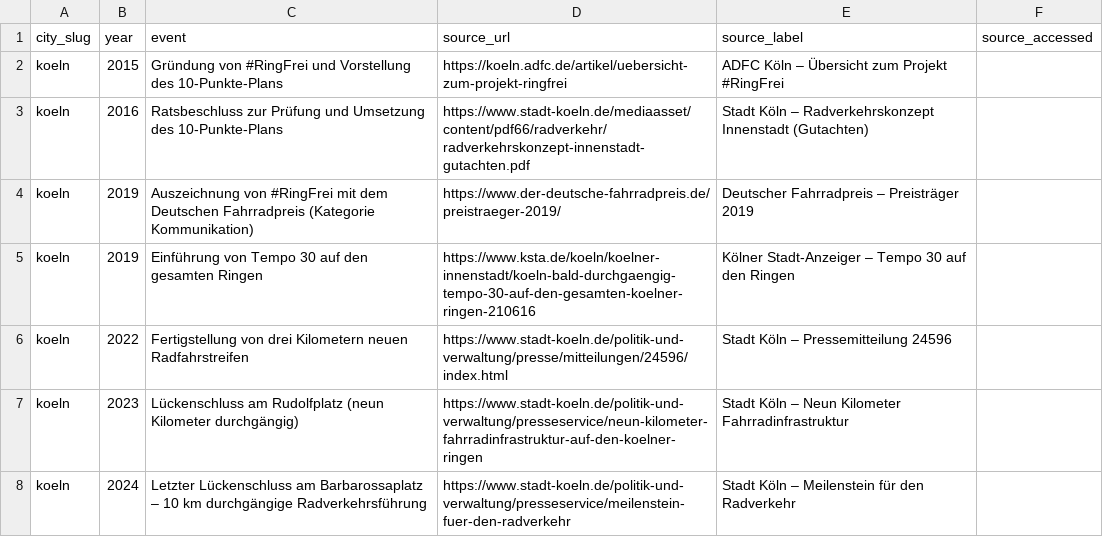
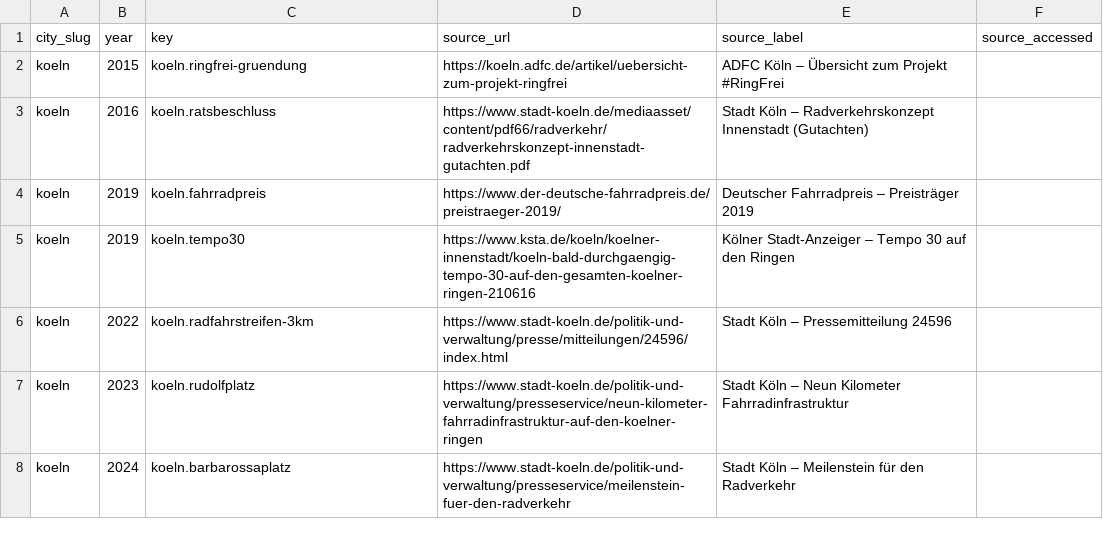
Before and after one commit to pizzadesigner/project-make1, a CSV file: data/milestones.csv, drawn as a sheet.

```diff
--- a/data/milestones.csv
+++ b/data/milestones.csv
@@ -1,8 +1,8 @@
-city_slug,year,event,source_url,source_label,source_accessed
-koeln,2015,Gründung von #RingFrei und Vorstellung des 10-Punkte-Plans,https://koeln.adfc.de/artikel/uebersicht-zum-projekt-ringfrei,ADFC Köln – Übersicht zum Projekt #RingFrei,
-koeln,2016,Ratsbeschluss zur Prüfung und Umsetzung des 10-Punkte-Plans,https://www.stadt-koeln.de/mediaasset/content/pdf66/radverkehr/radverkehrskonzept-innenstadt-gutachten.pdf,Stadt Köln – Radverkehrskonzept Innenstadt (Gutachten),
-koeln,2019,Auszeichnung von #RingFrei mit dem Deutschen Fahrradpreis (Kategorie Kommunikation),https://www.der-deutsche-fahrradpreis.de/preistraeger-2019/,Deutscher Fahrradpreis – Preisträger 2019,
-koeln,2019,Einführung von Tempo 30 auf den gesamten Ringen,https://www.ksta.de/koeln/koelner-innenstadt/koeln-bald-durchgaengig-tempo-30-auf-den-gesamten-koelner-ringen-210616,Kölner Stadt-Anzeiger – Tempo 30 auf den Ringen,
-koeln,2022,Fertigstellung von drei Kilometern neuen Radfahrstreifen,https://www.stadt-koeln.de/politik-und-verwaltung/presse/mitteilungen/24596/index.html,Stadt Köln – Pressemitteilung 24596,
-koeln,2023,Lückenschluss am Rudolfplatz (neun Kilometer durchgängig),https://www.stadt-koeln.de/politik-und-verwaltung/presseservice/neun-kilometer-fahrradinfrastruktur-auf-den-koelner-ringen,Stadt Köln – Neun Kilometer Fahrradinfrastruktur,
-koeln,2024,Letzter Lückenschluss am Barbarossaplatz – 10 km durchgängige Radverkehrsführung,https://www.stadt-koeln.de/politik-und-verwaltung/presseservice/meilenstein-fuer-den-radverkehr,Stadt Köln – Meilenstein für den Radverkehr,
+city_slug,year,key,source_url,source_label,source_accessed
+koeln,2015,koeln.ringfrei-gruendung,https://koeln.adfc.de/artikel/uebersicht-zum-projekt-ringfrei,ADFC Köln – Übersicht zum Projekt #RingFrei,
+koeln,2016,koeln.ratsbeschluss,https://www.stadt-koeln.de/mediaasset/content/pdf66/radverkehr/radverkehrskonzept-innenstadt-gutachten.pdf,Stadt Köln – Radverkehrskonzept Innenstadt (Gutachten),
+koeln,2019,koeln.fahrradpreis,https://www.der-deutsche-fahrradpreis.de/preistraeger-2019/,Deutscher Fahrradpreis – Preisträger 2019,
+koeln,2019,koeln.tempo30,https://www.ksta.de/koeln/koelner-innenstadt/koeln-bald-durchgaengig-tempo-30-auf-den-gesamten-koelner-ringen-210616,Kölner Stadt-Anzeiger – Tempo 30 auf den Ringen,
+koeln,2022,koeln.radfahrstreifen-3km,https://www.stadt-koeln.de/politik-und-verwaltung/presse/mitteilungen/24596/index.html,Stadt Köln – Pressemitteilung 24596,
+koeln,2023,koeln.rudolfplatz,https://www.stadt-koeln.de/politik-und-verwaltung/presseservice/neun-kilometer-fahrradinfrastruktur-auf-den-koelner-ringen,Stadt Köln – Neun Kilometer Fahrradinfrastruktur,
+koeln,2024,koeln.barbarossaplatz,https://www.stadt-koeln.de/politik-und-verwaltung/presseservice/meilenstein-fuer-den-radverkehr,Stadt Köln – Meilenstein für den Radverkehr,
```
Also changed, not shown: 15 other files.
